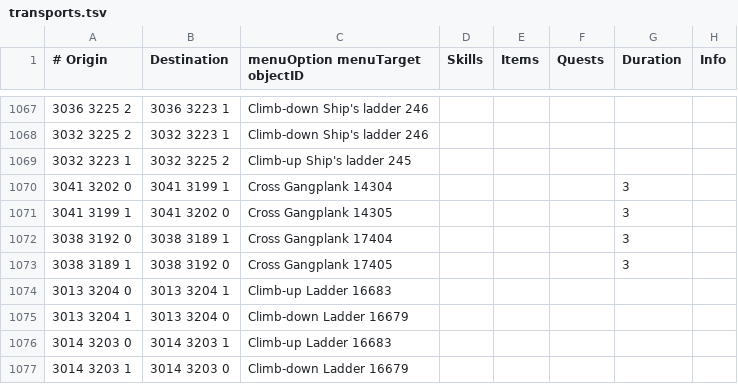
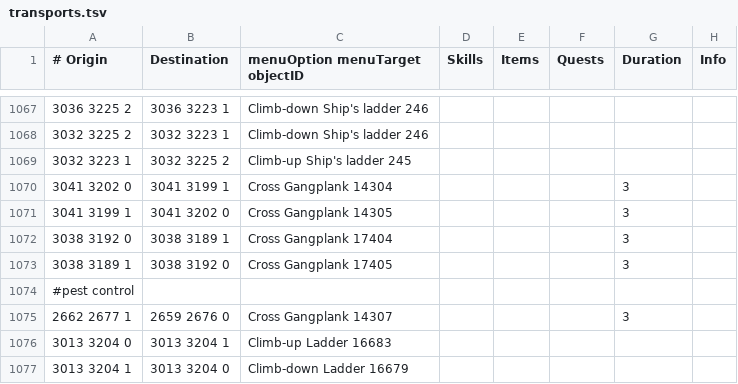
Before and after one commit to NewGenEng/Microbot, a TSV file: runelite-client/src/main/resources/net/runelite/client/plugins/microbot/shortestpath/transports.tsv, drawn as a sheet; only a part is shown, gaps mark what is left out; the shorter side is filled out with more unchanged rows; the diff names each change by its address in the sheet, - before the commit and + after, or states it on an @@ line.

Commit message:
fixed pest control boat transport reworked npc interaction based on id instead of name fixed shootingstar null pointer exception when starting up avoid walker to stop when interacting with wilderness interface final tile will only be executed if the plane level is the same as the players plane level

```diff
--- a/runelite-client/src/main/resources/net/runelite/client/plugins/microbot/shortestpath/transports.tsv
+++ b/runelite-client/src/main/resources/net/runelite/client/plugins/microbot/shortestpath/transports.tsv
+row 1074: #pest control
+row 1075: 2662 2677 1 | 2659 2676 0 | Cross Gangplank 14307 |  |  |  | 3
```
Also changed, not shown: runelite-client/src/main/resources/net/runelite/client/plugins/microbot/shortestpath/ships.tsv, 3 other files.
